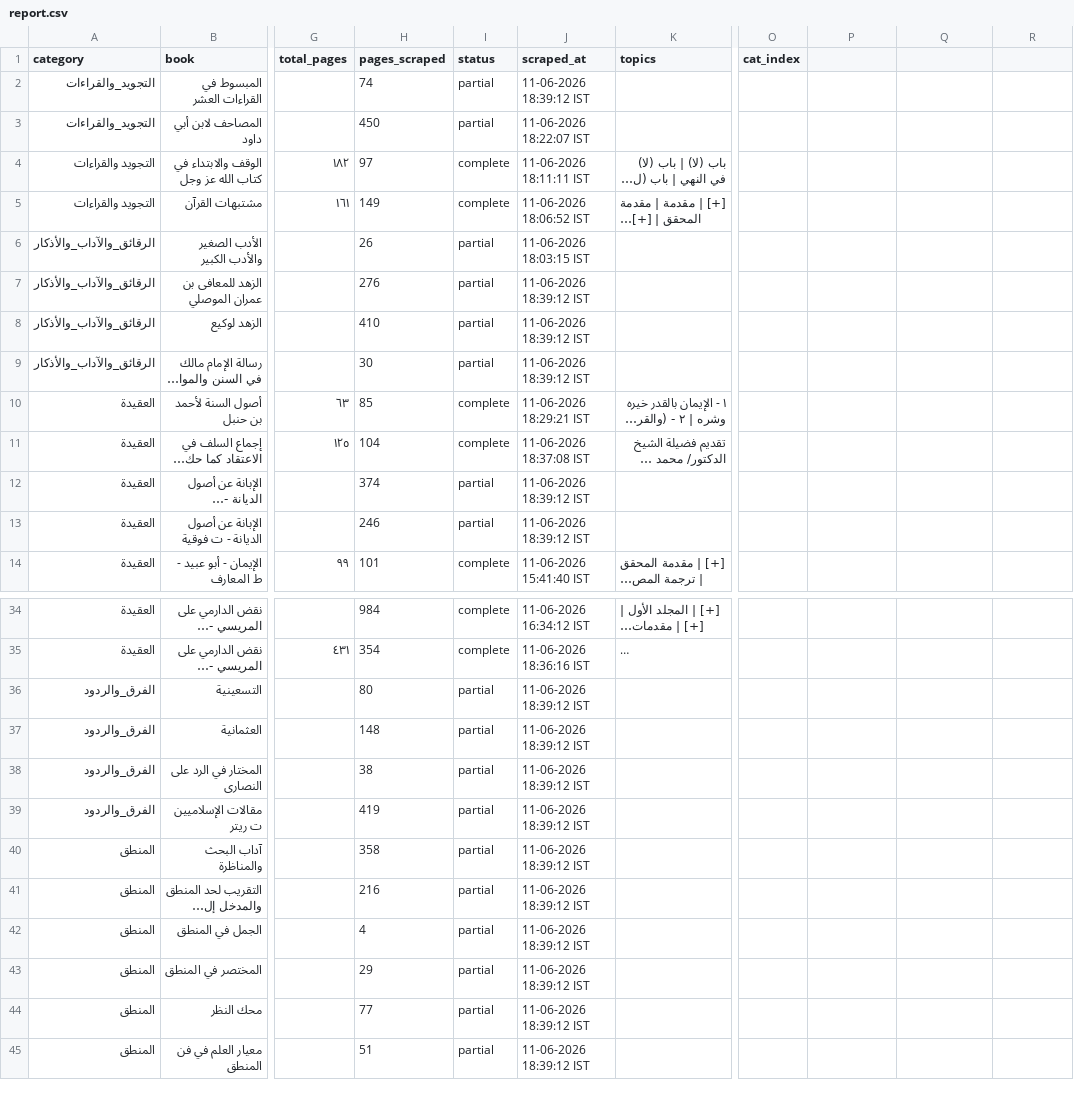
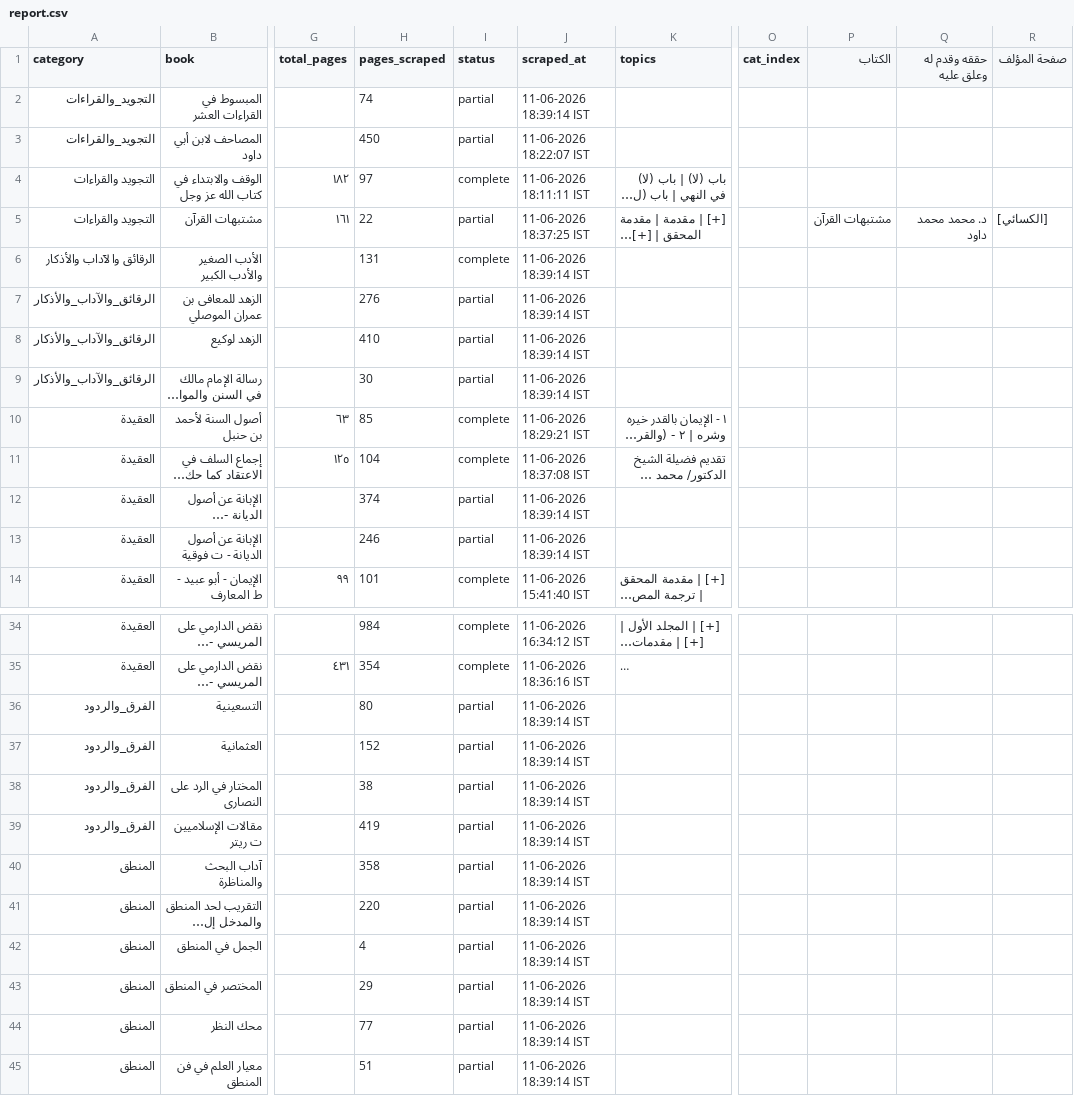
Before and after one commit to farhan281/al-qalam-project, a CSV file: shamela_output/reports/report.csv, drawn as a sheet; only a part is shown, gaps mark what is left out; long unchanged cells end in …; the diff covers the shown part only; the diff names each change by its address in the sheet, - before the commit and + after, or states it on an @@ line.

```diff
--- a/shamela_output/reports/report.csv
+++ b/shamela_output/reports/report.csv
-P1: (empty)
+P1: الكتاب
-Q1: (empty)
+Q1: حققه وقدم له وعلق عليه
-R1: (empty)
+R1: صفحة المؤلف
-J2 (scraped_at): 11-06-2026 18:39:12 IST
+J2 (scraped_at): 11-06-2026 18:39:14 IST
-H5 (pages_scraped): 149
+H5 (pages_scraped): 22
-I5 (status): complete
+I5 (status): partial
-J5 (scraped_at): 11-06-2026 18:06:52 IST
+J5 (scraped_at): 11-06-2026 18:37:25 IST
-P5 (الكتاب): (empty)
+P5 (الكتاب): مشتبهات القرآن
-Q5 (حققه وقدم له وعلق عليه): (empty)
+Q5 (حققه وقدم له وعلق عليه): د. محمد محمد داود
-R5 (صفحة المؤلف): (empty)
+R5 (صفحة المؤلف): [الكسائي]
-A6 (category): الرقائق_والآداب_والأذكار
+A6 (category): الرقائق والآداب والأذكار
-H6 (pages_scraped): 26
+H6 (pages_scraped): 131
-I6 (status): partial
+I6 (status): complete
-J6 (scraped_at): 11-06-2026 18:03:15 IST
+J6 (scraped_at): 11-06-2026 18:39:14 IST
-J7:J9 (scraped_at): 11-06-2026 18:39:12 IST
+J7:J9 (scraped_at): 11-06-2026 18:39:14 IST
-J12:J13 (scraped_at): 11-06-2026 18:39:12 IST
+J12:J13 (scraped_at): 11-06-2026 18:39:14 IST
-J36:J45 (scraped_at): 11-06-2026 18:39:12 IST
+J36:J45 (scraped_at): 11-06-2026 18:39:14 IST
-H37 (pages_scraped): 148
+H37 (pages_scraped): 152
-H41 (pages_scraped): 216
+H41 (pages_scraped): 220
```
Also changed, not shown: 7 edited cells elsewhere in this file, shamela_output/reports/التجويد_والقراءات.csv, shamela_output/المنطق/المنطق.csv, 5 other files.
